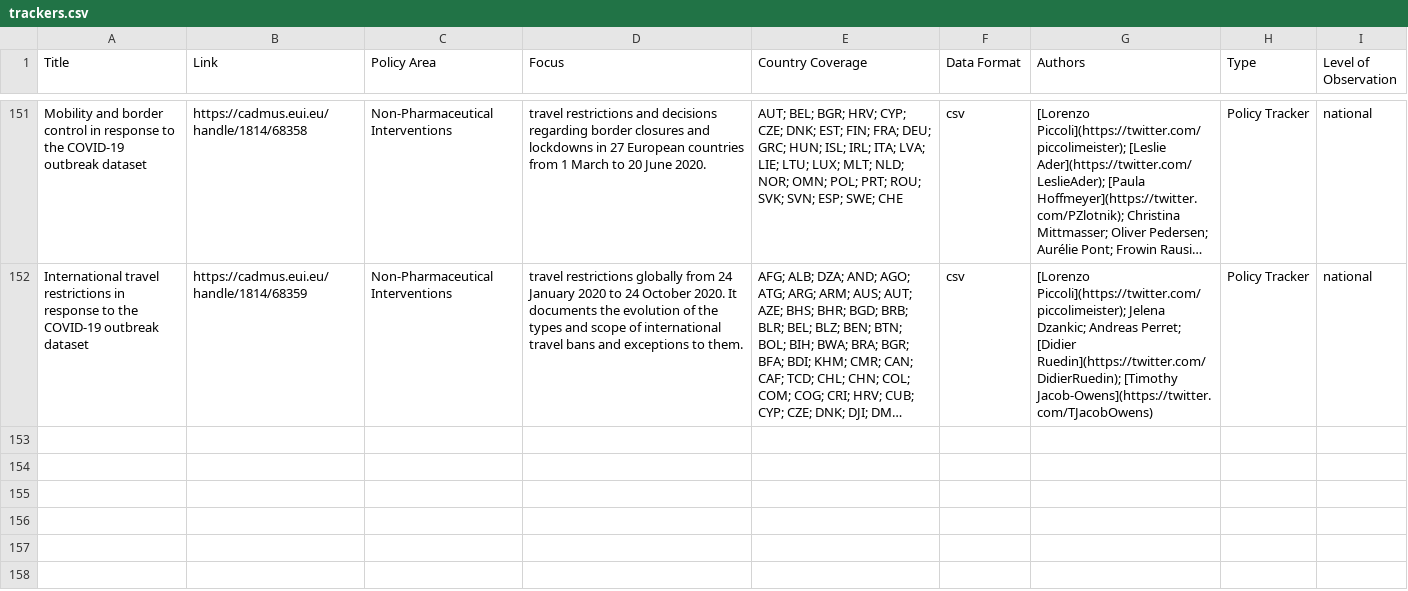
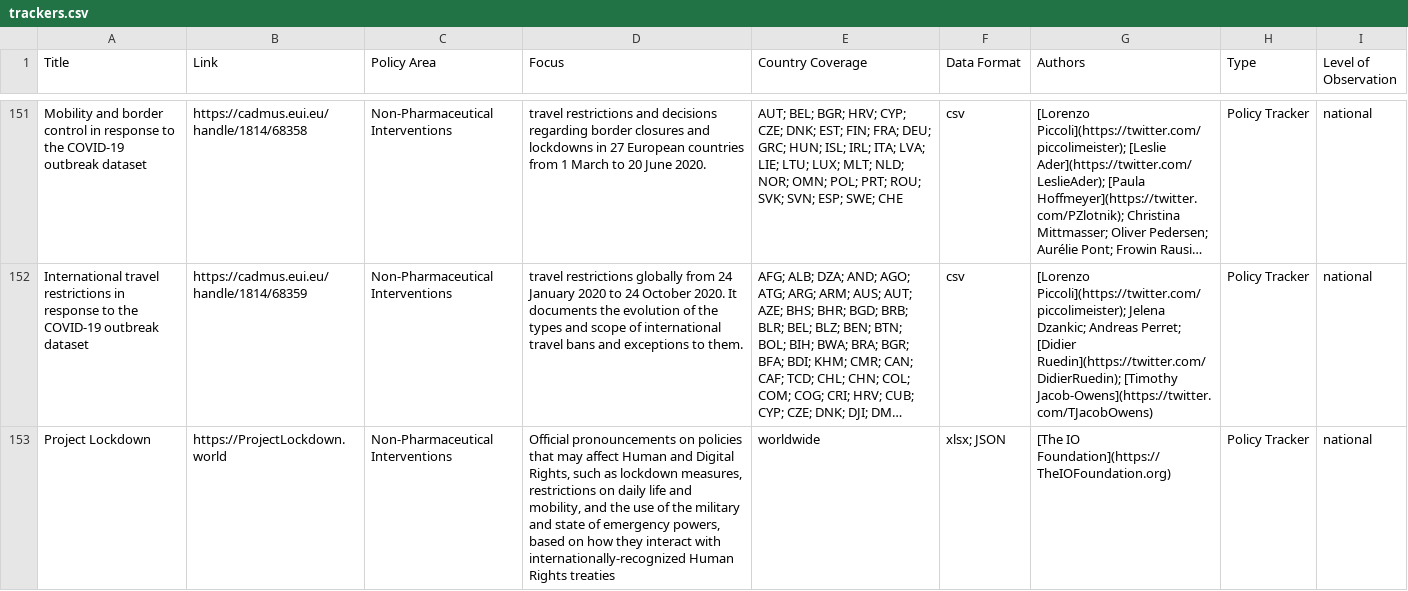
Before and after one commit to lukaslehner/supertracker, a CSV file: _data/trackers.csv, drawn as a sheet; only a part is shown, gaps mark what is left out; long unchanged cells end in …; the diff names each change by its address in the sheet, - before the commit and + after, or states it on an @@ line.

Commit message:
Update trackers.csv

```diff
--- a/_data/trackers.csv
+++ b/_data/trackers.csv
+row 153: Project Lockdown | https://ProjectLockdown.world | Non-Pharmaceutical Interventions | Official pronouncements on policies that may affect Human and Digital Rights, such as lockdown measures, restrictions on daily life and mobility, and the use of the military and state of emergency powers, based on how they interact with internationally-recognized Human Rights treaties | worldwide | xlsx; JSON | [The IO Foundation](https://TheIOFoundation.org) | Policy Tracker | national
```
